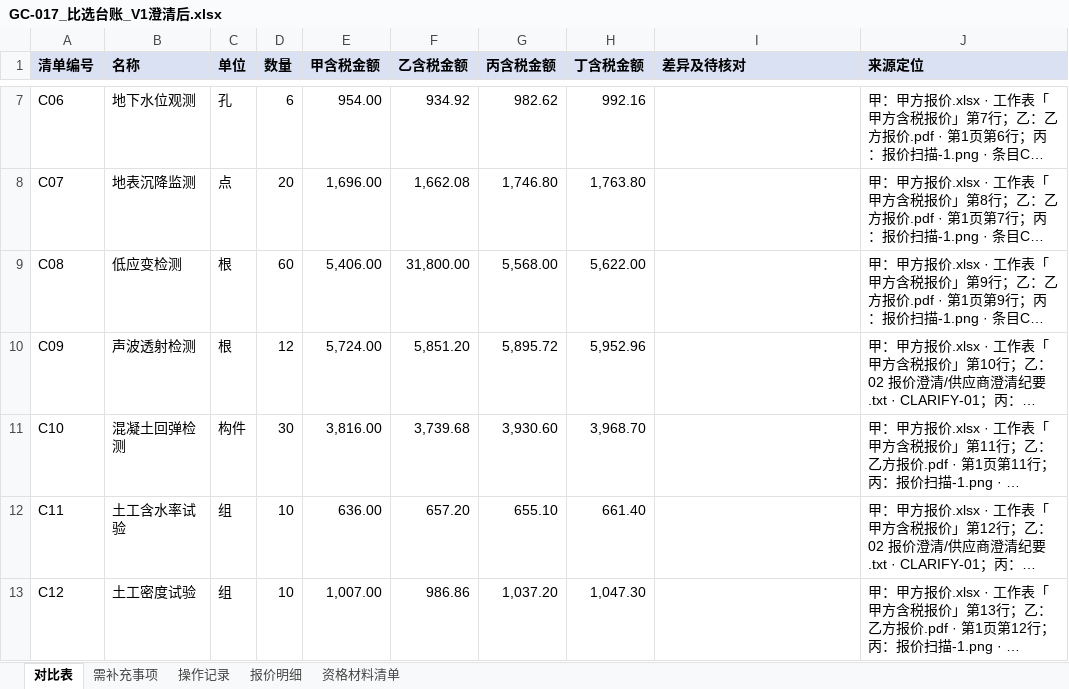
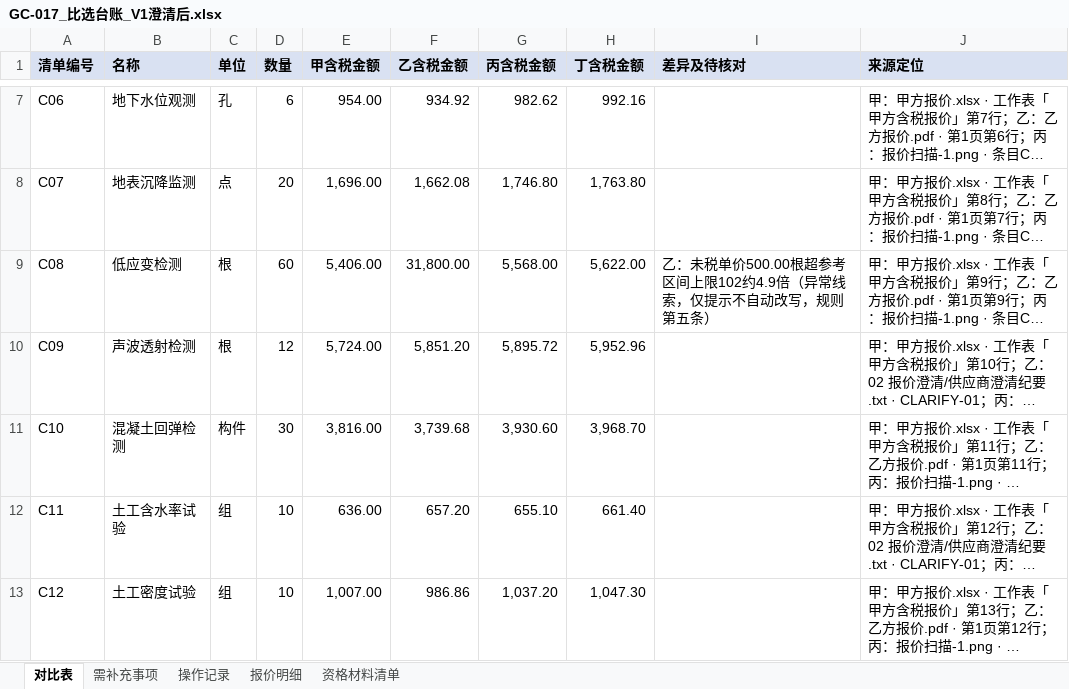
Before and after one commit to milu-a/fde-test-10-24, an Excel workbook: out/GC-017_比选台账_V1澄清后.xlsx, sheet 对比表, drawn as a sheet; only a part is shown, gaps mark what is left out; long unchanged cells end in …; values as stored, in another font and other column widths than the file's, no borders; the diff names each change by its address in the sheet, - before the commit and + after, or states it on an @@ line.

Commit message:
M5 校验与异常：参考区间比对入引擎 + 发票类型口径事项（54 测试全过）
- engine/calculator：未税单价层区间校验（含税折未税/原报未税直比/单位未确认不可比/
  整项确认后恢复可比），超上限标倍数、低于下限标百分比，只提示不自动改写（规则第五条）
- GC-017 全量 15×4 行有且仅有乙 C08 一处超区间（约4.9倍），V1→V2 线索保留
- report：发票类型未说明（专票/普票影响真实成本口径）按供应商立事项、不自动关闭
- 乙C08 行备注改为纯商务语境，异常比对全部由引擎计算

```diff
--- a/out/GC-017_比选台账_V1澄清后.xlsx (sheet 对比表)
+++ b/out/GC-017_比选台账_V1澄清后.xlsx (sheet 对比表)
-I9 (差异及待核对): (empty)
+I9 (差异及待核对): 乙：未税单价500.00根超参考区间上限102约4.9倍（异常线索，仅提示不自动改写，规则第五条）
```
Also changed, not shown: sheet 需补充事项, out/GC-017_比选台账_V1原始.xlsx, out/GC-017_比选台账_V2变更后.xlsx, 11 other files.
